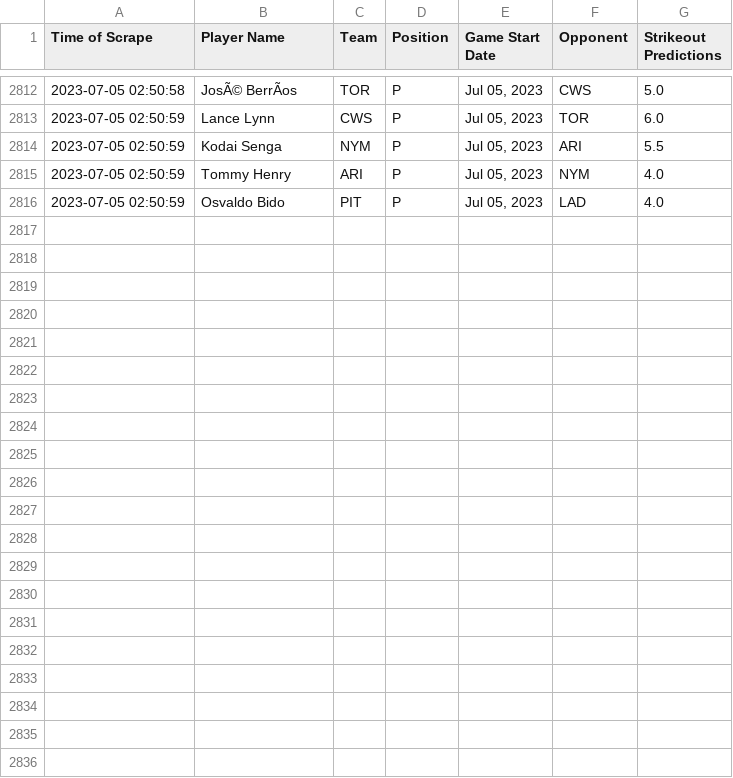
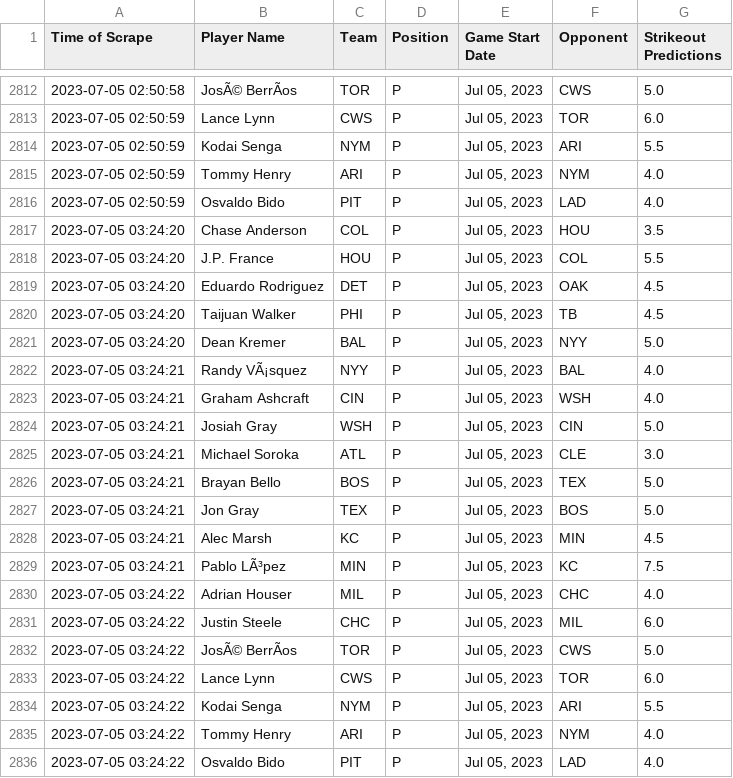
Before and after one commit to itsDarianNgo/prizepicks-strikeouts-scraper, a CSV file: data/prizepicks_mlb_pitcher_strikeouts.csv, drawn as a sheet; only a part is shown, gaps mark what is left out; the diff names each change by its address in the sheet, - before the commit and + after, or states it on an @@ line.

Commit message:
Update data

```diff
--- a/data/prizepicks_mlb_pitcher_strikeouts.csv
+++ b/data/prizepicks_mlb_pitcher_strikeouts.csv
+row 2817: 2023-07-05 03:24:20 | Chase Anderson | COL | P | Jul 05, 2023 | HOU | 3.5
+row 2818: 2023-07-05 03:24:20 | J.P. France | HOU | P | Jul 05, 2023 | COL | 5.5
+row 2819: 2023-07-05 03:24:20 | Eduardo Rodriguez | DET | P | Jul 05, 2023 | OAK | 4.5
+row 2820: 2023-07-05 03:24:20 | Taijuan Walker | PHI | P | Jul 05, 2023 | TB | 4.5
+row 2821: 2023-07-05 03:24:20 | Dean Kremer | BAL | P | Jul 05, 2023 | NYY | 5.0
+row 2822: 2023-07-05 03:24:21 | Randy VÃ¡squez | NYY | P | Jul 05, 2023 | BAL | 4.0
+row 2823: 2023-07-05 03:24:21 | Graham Ashcraft | CIN | P | Jul 05, 2023 | WSH | 4.0
+row 2824: 2023-07-05 03:24:21 | Josiah Gray | WSH | P | Jul 05, 2023 | CIN | 5.0
+row 2825: 2023-07-05 03:24:21 | Michael Soroka | ATL | P | Jul 05, 2023 | CLE | 3.0
+row 2826: 2023-07-05 03:24:21 | Brayan Bello | BOS | P | Jul 05, 2023 | TEX | 5.0
+row 2827: 2023-07-05 03:24:21 | Jon Gray | TEX | P | Jul 05, 2023 | BOS | 5.0
+row 2828: 2023-07-05 03:24:21 | Alec Marsh | KC | P | Jul 05, 2023 | MIN | 4.5
+row 2829: 2023-07-05 03:24:21 | Pablo LÃ³pez | MIN | P | Jul 05, 2023 | KC | 7.5
+row 2830: 2023-07-05 03:24:22 | Adrian Houser | MIL | P | Jul 05, 2023 | CHC | 4.0
+row 2831: 2023-07-05 03:24:22 | Justin Steele | CHC | P | Jul 05, 2023 | MIL | 6.0
+row 2832: 2023-07-05 03:24:22 | JosÃ© BerrÃos | TOR | P | Jul 05, 2023 | CWS | 5.0
+row 2833: 2023-07-05 03:24:22 | Lance Lynn | CWS | P | Jul 05, 2023 | TOR | 6.0
+row 2834: 2023-07-05 03:24:22 | Kodai Senga | NYM | P | Jul 05, 2023 | ARI | 5.5
+row 2835: 2023-07-05 03:24:22 | Tommy Henry | ARI | P | Jul 05, 2023 | NYM | 4.0
+row 2836: 2023-07-05 03:24:22 | Osvaldo Bido | PIT | P | Jul 05, 2023 | LAD | 4.0
```
